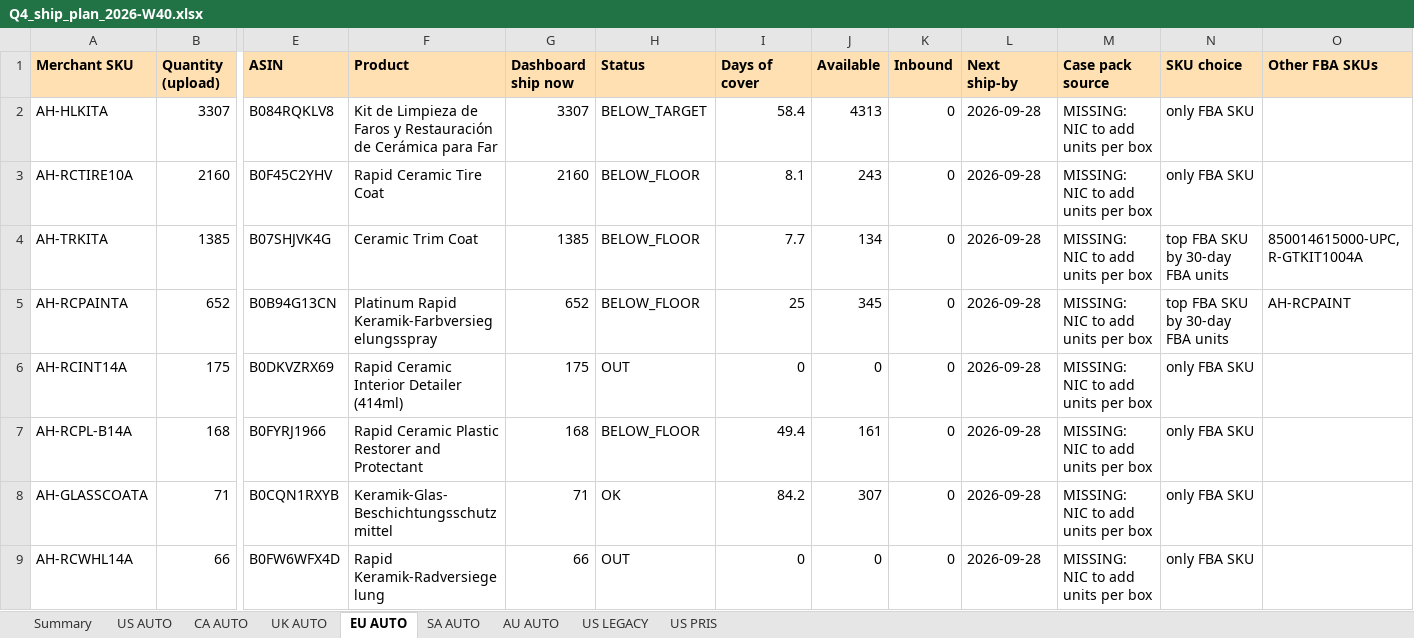
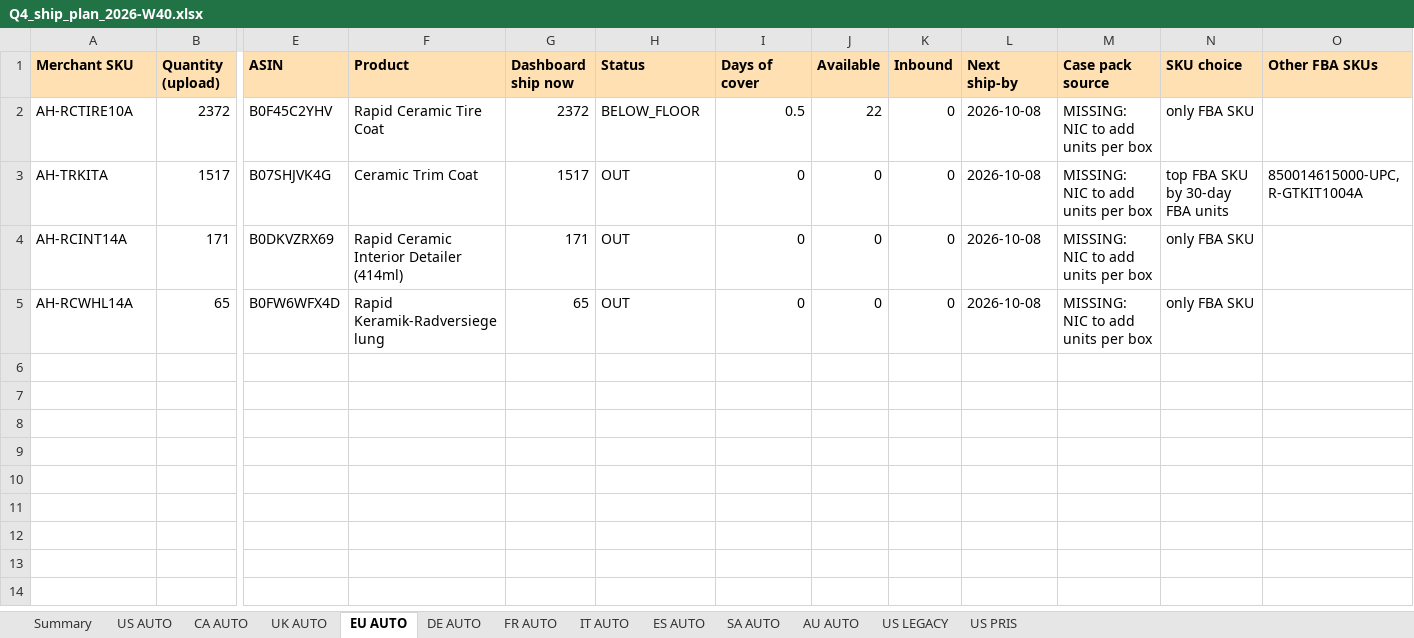
Before and after one commit to High-Shot/cerakote, an Excel workbook: inventory/files/2026-W40/Q4_ship_plan_2026-W40.xlsx, sheet EU AUTO, drawn as a sheet; only a part is shown, gaps mark what is left out; values as stored, in another font and other column widths than the file's, no borders; removed rows and columns are numbered as before the commit, all else as after; rows hold the shown columns only; the diff names each change by its address in the sheet, - before the commit and + after, or states it on an @@ line.

```diff
--- a/inventory/files/2026-W40/Q4_ship_plan_2026-W40.xlsx (sheet EU AUTO)
+++ b/inventory/files/2026-W40/Q4_ship_plan_2026-W40.xlsx (sheet EU AUTO)
+sheet tab: DE AUTO
+sheet tab: FR AUTO
+sheet tab: IT AUTO
+sheet tab: ES AUTO
-row 2: AH-HLKITA | 3307 | B084RQKLV8 | Kit de Limpieza de Faros y Restauración de Cerámica para Far | 3307 | BELOW_TARGET | 58.4 | 4313 | 0 | 2026-09-28 | MISSING: NIC to add units per box | only FBA SKU
-B2 (Quantity (upload)): 2160
+B2 (Quantity (upload)): 2372
-G2 (Dashboard ship now): 2160
+G2 (Dashboard ship now): 2372
-I2 (Days of cover): 8.1
+I2 (Days of cover): 0.5
-J2 (Available): 243
+J2 (Available): 22
-L2:L3 (Next ship-by): 2026-09-28
+L2:L3 (Next ship-by): 2026-10-08
-B3 (Quantity (upload)): 1385
+B3 (Quantity (upload)): 1517
-G3 (Dashboard ship now): 1385
+G3 (Dashboard ship now): 1517
-H3 (Status): BELOW_FLOOR
+H3 (Status): OUT
-I3 (Days of cover): 7.7
+I3 (Days of cover): 0
-J3 (Available): 134
+J3 (Available): 0
-row 5: AH-RCPAINTA | 652 | B0B94G13CN | Platinum Rapid Keramik-Farbversiegelungsspray | 652 | BELOW_FLOOR | 25 | 345 | 0 | 2026-09-28 | MISSING: NIC to add units per box | top FBA SKU by 30-day FBA units | AH-RCPAINT
-B4 (Quantity (upload)): 175
+B4 (Quantity (upload)): 171
-G4 (Dashboard ship now): 175
+G4 (Dashboard ship now): 171
-L4 (Next ship-by): 2026-09-28
+L4 (Next ship-by): 2026-10-08
-row 7: AH-RCPL-B14A | 168 | B0FYRJ1966 | Rapid Ceramic Plastic Restorer and Protectant | 168 | BELOW_FLOOR | 49.4 | 161 | 0 | 2026-09-28 | MISSING: NIC to add units per box | only FBA SKU
-row 8: AH-GLASSCOATA | 71 | B0CQN1RXYB | Keramik-Glas-Beschichtungsschutzmittel | 71 | OK | 84.2 | 307 | 0 | 2026-09-28 | MISSING: NIC to add units per box | only FBA SKU
-B5 (Quantity (upload)): 66
+B5 (Quantity (upload)): 65
-G5 (Dashboard ship now): 66
+G5 (Dashboard ship now): 65
-L5 (Next ship-by): 2026-09-28
+L5 (Next ship-by): 2026-10-08
```
Also changed, not shown: sheet US PRIS, sheet US AUTO, sheet US LEGACY, sheet CA AUTO, sheet AU AUTO, sheet UK AUTO, 2 more sheets, inventory/files/2026-W40/STA_EU_AUTO_2026-W40.xlsx, inventory/files/2026-W40/STA_SA_AUTO_2026-W40.xlsx, 16 other files.
